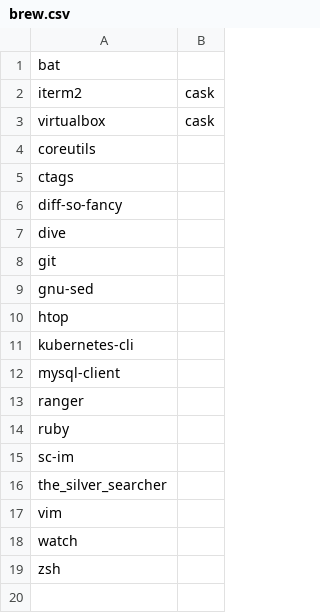
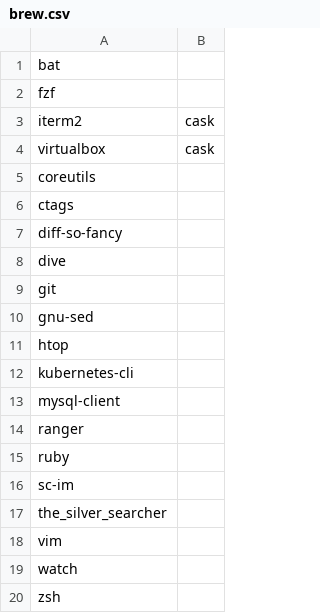
Before and after one commit to benjaminsattler/bootstrap, a CSV file: data/brew.csv, drawn as a sheet.

```diff
--- a/data/brew.csv
+++ b/data/brew.csv
@@ -1,2 +1,3 @@
 bat,,
+fzf,,
 iterm2,cask,
```
Also changed, not shown: data/filelinks.csv, data/repos.csv, 1 other file.
